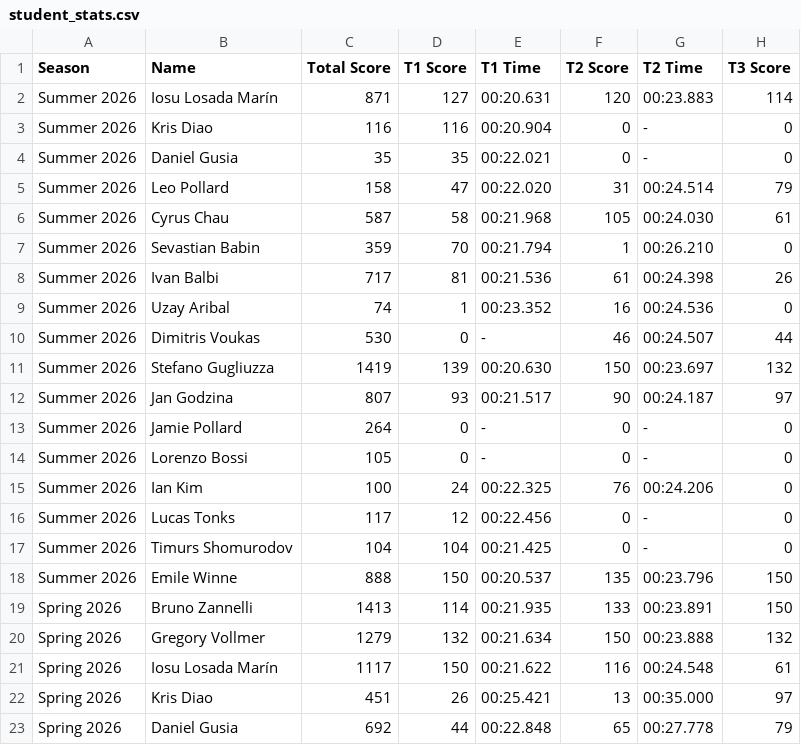
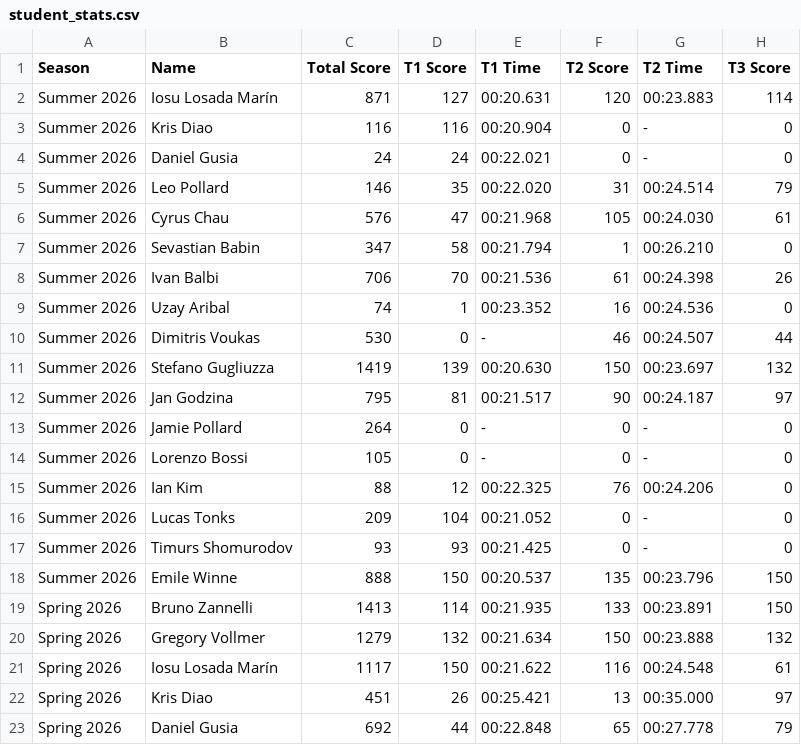
Before and after one commit to MrAtkin/BSN_trackmania_leaderboard, a CSV file: student_stats.csv, drawn as a sheet; only a part is shown; the diff names each change by its address in the sheet, - before the commit and + after, or states it on an @@ line.

```diff
--- a/student_stats.csv
+++ b/student_stats.csv
-C4 (Total Score): 35
+C4 (Total Score): 24
-D4 (T1 Score): 35
+D4 (T1 Score): 24
-C5 (Total Score): 158
+C5 (Total Score): 146
-D5 (T1 Score): 47
+D5 (T1 Score): 35
-C6 (Total Score): 587
+C6 (Total Score): 576
-D6 (T1 Score): 58
+D6 (T1 Score): 47
-C7 (Total Score): 359
+C7 (Total Score): 347
-D7 (T1 Score): 70
+D7 (T1 Score): 58
-C8 (Total Score): 717
+C8 (Total Score): 706
-D8 (T1 Score): 81
+D8 (T1 Score): 70
-C12 (Total Score): 807
+C12 (Total Score): 795
-D12 (T1 Score): 93
+D12 (T1 Score): 81
-C15 (Total Score): 100
+C15 (Total Score): 88
-D15 (T1 Score): 24
+D15 (T1 Score): 12
-C16 (Total Score): 117
+C16 (Total Score): 209
-D16 (T1 Score): 12
+D16 (T1 Score): 104
-E16 (T1 Time): 00:22.456
+E16 (T1 Time): 00:21.052
-C17 (Total Score): 104
+C17 (Total Score): 93
-D17 (T1 Score): 104
+D17 (T1 Score): 93
```
Also changed, not shown: 1 other file.
